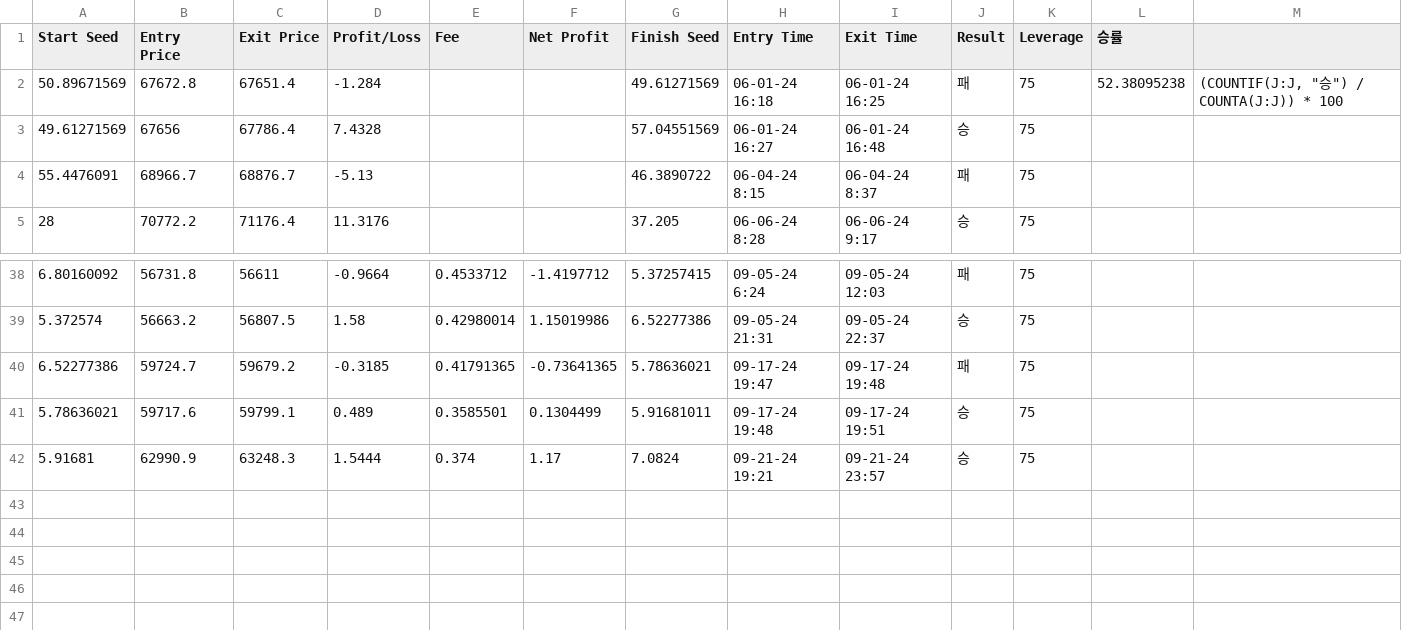
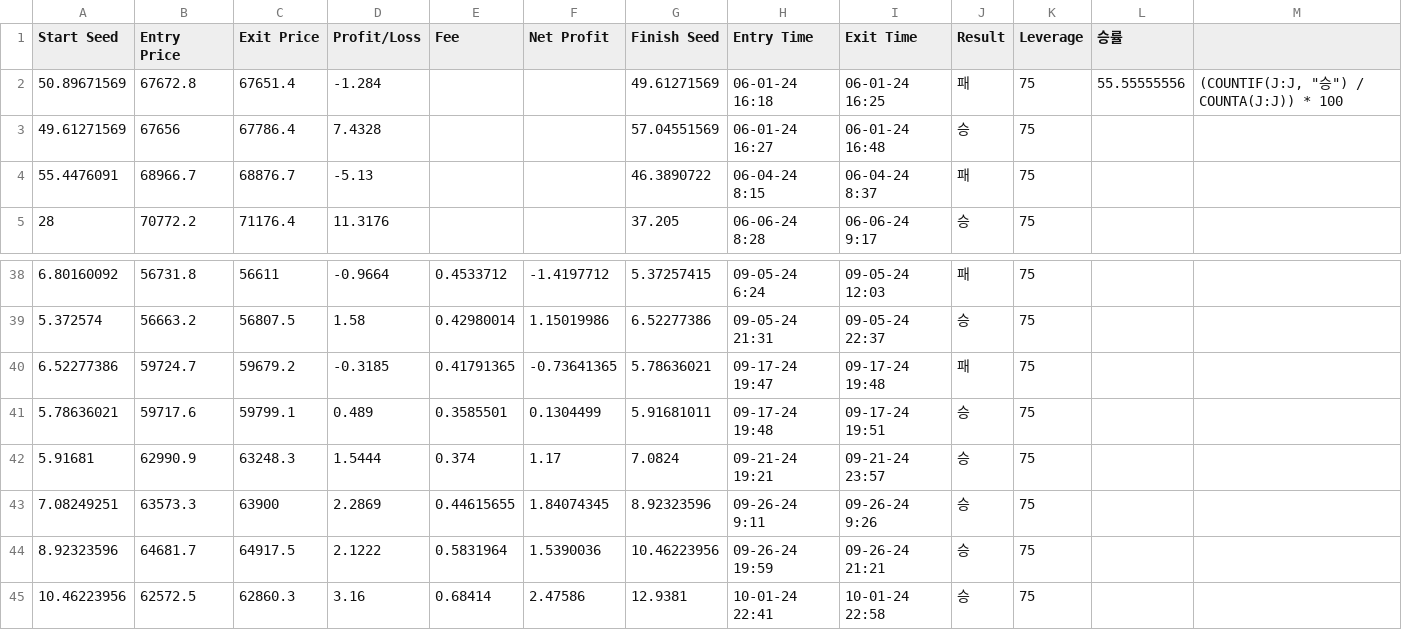
Before and after one commit to smartbh/Binance-Auto-Algorithm, a CSV file: binance.csv, drawn as a sheet; only a part is shown, gaps mark what is left out.

Commit message:
update

```diff
--- a/binance.csv
+++ b/binance.csv
@@ -1,3 +1,3 @@
 Start Seed,Entry Price,Exit Price,Profit/Loss,Fee,Net Profit,Finish Seed,Entry Time,Exit Time,Result,Leverage,승률,
-50.89671569,67672.8,67651.4,-1.284,,,49.61271569,06-01-24 16:18,06-01-24 16:25,패,75,52.38095238,"(COUNTIF(J:J, ""승"") / COUNTA(J:J)) * 100"
+50.89671569,67672.8,67651.4,-1.284,,,49.61271569,06-01-24 16:18,06-01-24 16:25,패,75,55.55555556,"(COUNTIF(J:J, ""승"") / COUNTA(J:J)) * 100"
 49.61271569,67656,67786.4,7.4328,,,57.04551569,06-01-24 16:27,06-01-24 16:48,승,75,,
@@ -42 +42,4 @@
 5.91681,62990.9,63248.3,1.5444,0.374,1.17,7.0824,09-21-24 19:21,09-21-24 23:57,승,75,,
+7.08249251,63573.3,63900,2.2869,0.44615655,1.84074345,8.92323596,09-26-24 9:11,09-26-24 9:26,승,75,,
+8.92323596,64681.7,64917.5,2.1222,0.5831964,1.5390036,10.46223956,09-26-24 19:59,09-26-24 21:21,승,75,,
+10.46223956,62572.5,62860.3,3.16,0.68414,2.47586,12.9381,10-01-24 22:41,10-01-24 22:58,승,75,,
```
